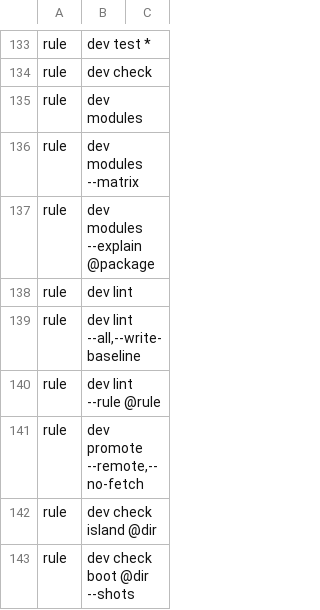
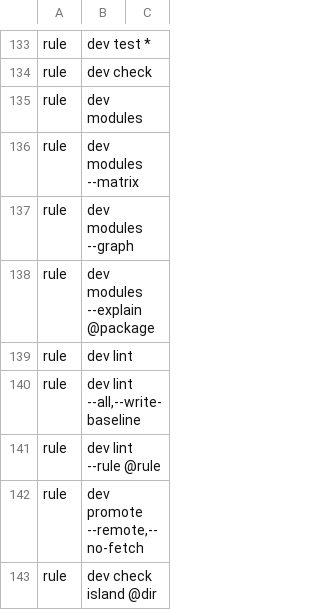
Before and after one commit to marcusbandit/banditshell, a TSV file: cli/commands.tsv, drawn as a sheet; only a part is shown, gaps mark what is left out; the shorter side is filled out with more unchanged rows; the diff names each change by its address in the sheet, - before the commit and + after, or states it on an @@ line.

```diff
--- a/cli/commands.tsv
+++ b/cli/commands.tsv
+row 137: rule | dev modules --graph
```
Also changed, not shown: 4 other files.
